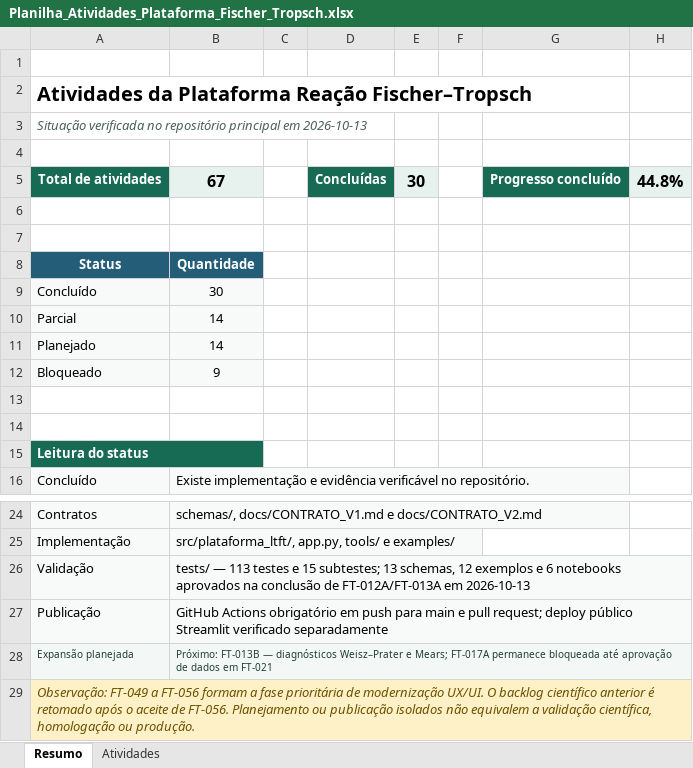
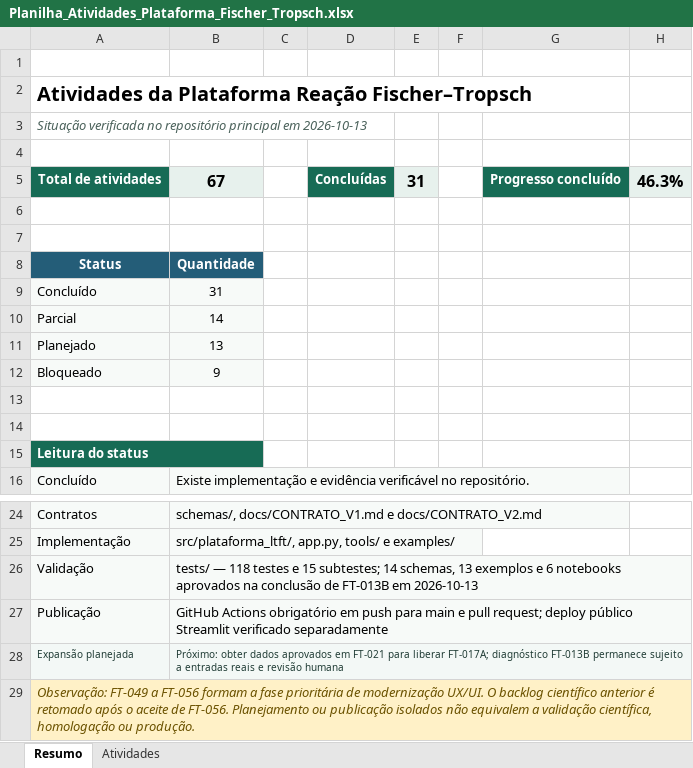
Before and after one commit to allanmaia008-ops/reacao-fischer-tropsch, an Excel workbook: docs/Planilha_Atividades_Plataforma_Fischer_Tropsch.xlsx, sheet Resumo, drawn as a sheet; only a part is shown, gaps mark what is left out; values as stored, in another font and other column widths than the file's, no borders; the diff names each change by its address in the sheet, - before the commit and + after, or states it on an @@ line.

```diff
--- a/docs/Planilha_Atividades_Plataforma_Fischer_Tropsch.xlsx (sheet Resumo)
+++ b/docs/Planilha_Atividades_Plataforma_Fischer_Tropsch.xlsx (sheet Resumo)
-E5: 30
+E5: 31
-H5: 44.8%
+H5: 46.3%
-B9: 30
+B9: 31
-B11: 14
+B11: 13
-B26: tests/ — 113 testes e 15 subtestes; 13 schemas, 12 exemplos e 6 notebooks aprovados na conclusão de FT-012A/FT-013A em 2026-10-13
+B26: tests/ — 118 testes e 15 subtestes; 14 schemas, 13 exemplos e 6 notebooks aprovados na conclusão de FT-013B em 2026-10-13
-B28: Próximo: FT-013B — diagnósticos Weisz–Prater e Mears; FT-017A permanece bloqueada até aprovação de dados em FT-021
+B28: Próximo: obter dados aprovados em FT-021 para liberar FT-017A; diagnóstico FT-013B permanece sujeito a entradas reais e revisão humana
```
Also changed, not shown: sheet Atividades, 16 other files.
